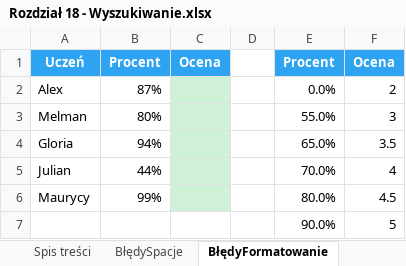
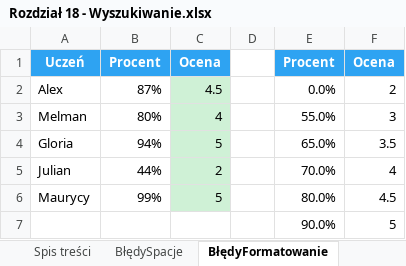
Before and after one commit to hubwied/learning-practice-path, an Excel workbook: excel/Pliki+Mistrz+Excela/początkowe/Rozdział 18 - Wyszukiwanie.xlsx, sheet BłędyFormatowanie, drawn as a sheet; values as stored, in another font and other column widths than the file's, no borders; the diff names each change by its address in the sheet, - before the commit and + after, or states it on an @@ line.

```diff
--- a/excel/Pliki+Mistrz+Excela/początkowe/Rozdział 18 - Wyszukiwanie.xlsx (sheet BłędyFormatowanie)
+++ b/excel/Pliki+Mistrz+Excela/początkowe/Rozdział 18 - Wyszukiwanie.xlsx (sheet BłędyFormatowanie)
-C2: (empty)
+C2: 4.5
-C3: (empty)
+C3: 4
-C4: (empty)
+C4: 5
-C5: (empty)
+C5: 2
-C6: (empty)
+C6: 5
```
Also changed, not shown: sheet BłędySpacje, 1 other file.
